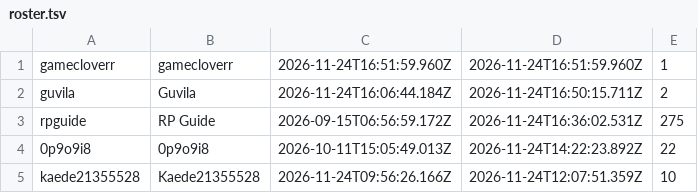
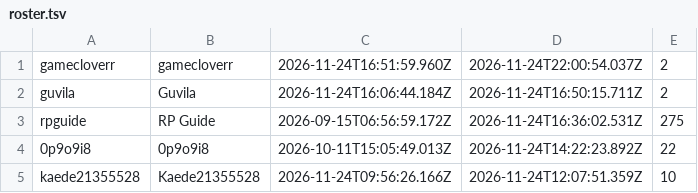
Before and after one commit to Proudkiller0015/velvet-bunny-showdown, a TSV file: data/roster.tsv, drawn as a sheet; only a part is shown.

Commit message:
roster.tsv: periodic [skip render]

```diff
--- a/data/roster.tsv
+++ b/data/roster.tsv
@@ -1,2 +1,2 @@
-gamecloverr	gamecloverr	2026-11-24T16:51:59.960Z	2026-11-24T16:51:59.960Z	1
+gamecloverr	gamecloverr	2026-11-24T16:51:59.960Z	2026-11-24T22:00:54.037Z	2
 guvila	Guvila	2026-11-24T16:06:44.184Z	2026-11-24T16:50:15.711Z	2
```
